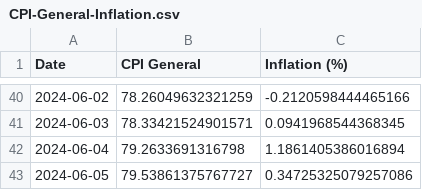
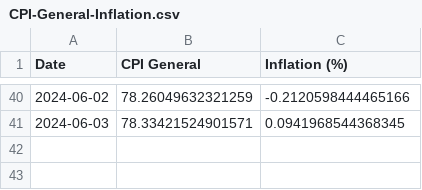
Before and after one commit to kvitalis/CyBPP, a CSV file: Results/CPI-General-Inflation.csv, drawn as a sheet; only a part is shown, gaps mark what is left out.

Commit message:
Update CPI-General-Inflation.csv

```diff
--- a/Results/CPI-General-Inflation.csv
+++ b/Results/CPI-General-Inflation.csv
@@ -41,3 +41 @@ Date,CPI General,Inflation (%)
 2024-06-03,78.33421524901571,0.0941968544368345
-2024-06-04,79.2633691316798,1.1861405386016894
-2024-06-05,79.53861375767727,0.34725325079257086
```
